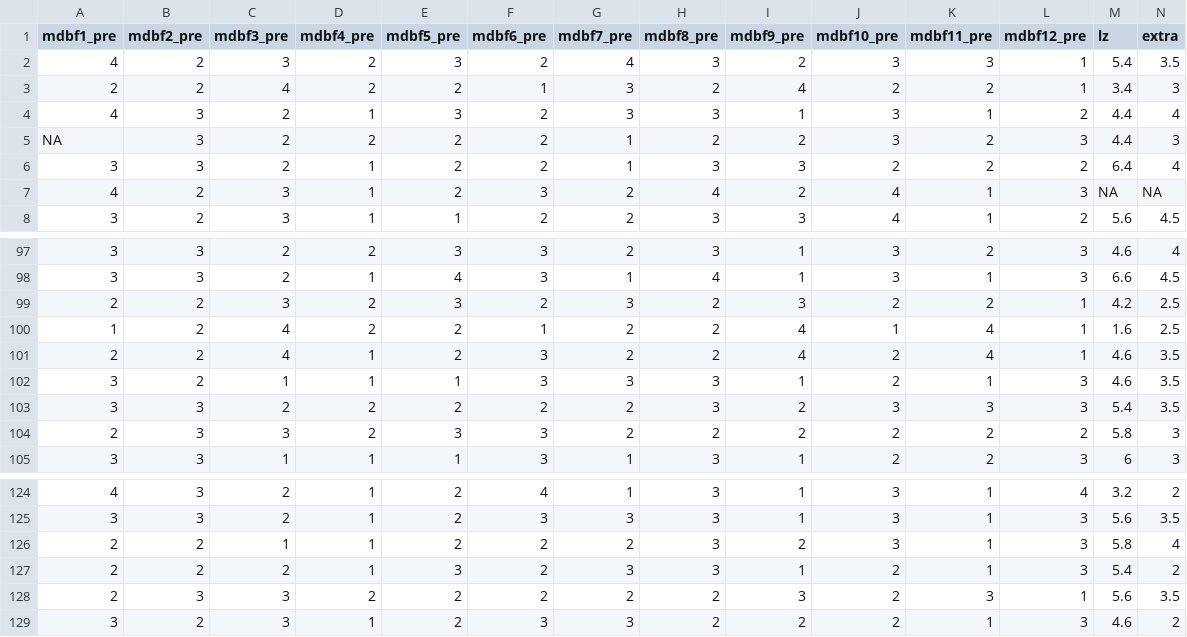
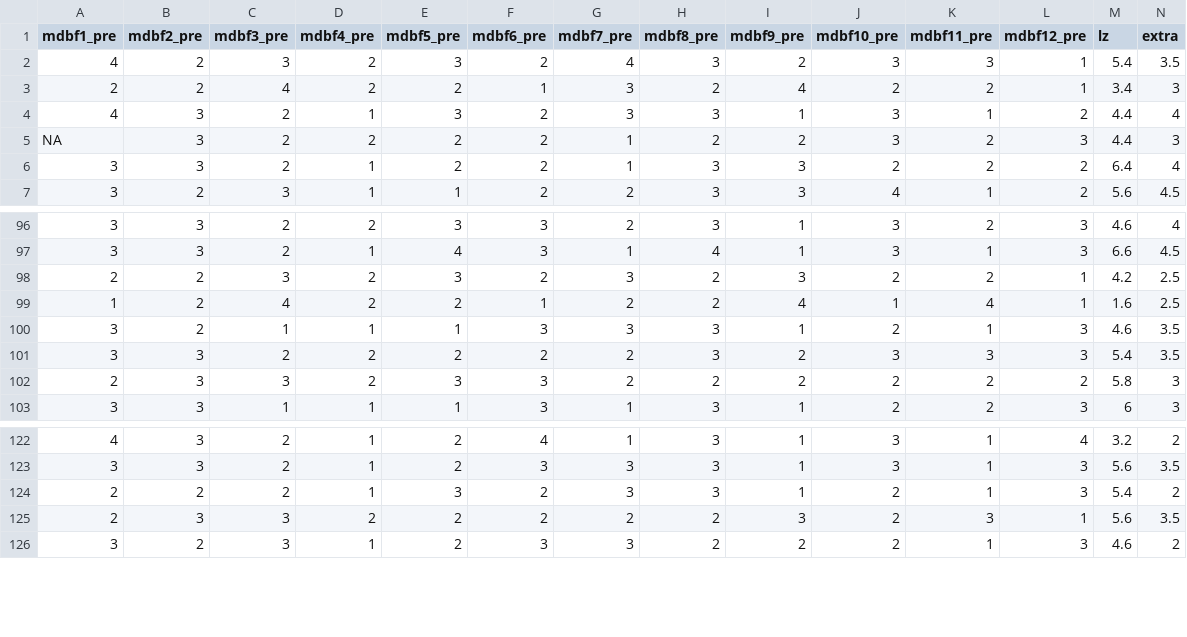
Before and after one commit to martscht/pandar, a CSV file: content/daten/fb23.csv, drawn as a sheet; only a part is shown, gaps mark what is left out; rows hold the shown columns only; the diff names each change by its address in the sheet, - before the commit and + after, or states it on an @@ line.

Commit message:
Update data set fb23.

```diff
--- a/content/daten/fb23.csv
+++ b/content/daten/fb23.csv
-row 7: 4 | 2 | 3 | 1 | 2 | 3 | 2 | 4 | 2 | 4 | 1 | 3 | NA | NA
-row 101: 2 | 2 | 4 | 1 | 2 | 3 | 2 | 2 | 4 | 2 | 4 | 1 | 4.6 | 3.5
-row 126: 2 | 2 | 1 | 1 | 2 | 2 | 2 | 3 | 2 | 3 | 1 | 3 | 5.8 | 4
```
Also changed, not shown: 1 other file.
